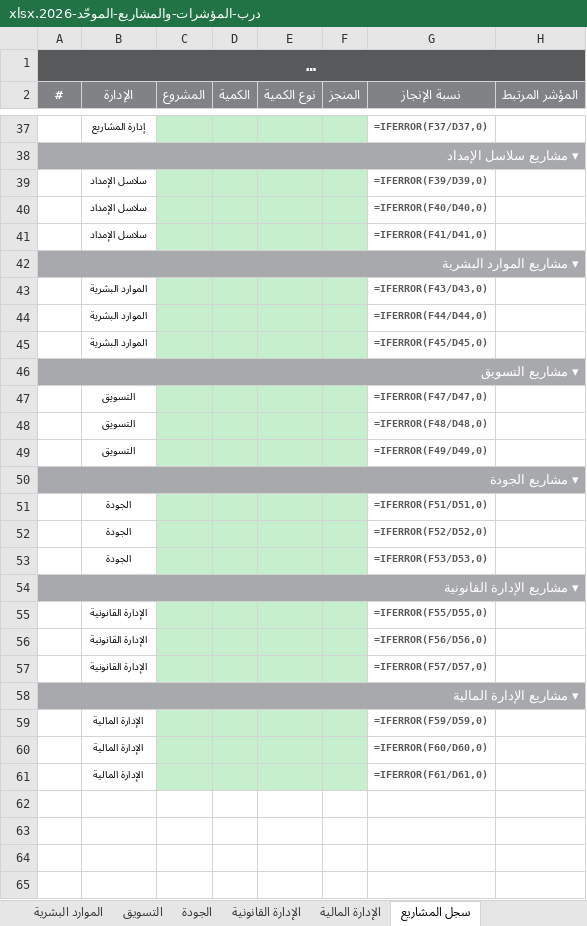
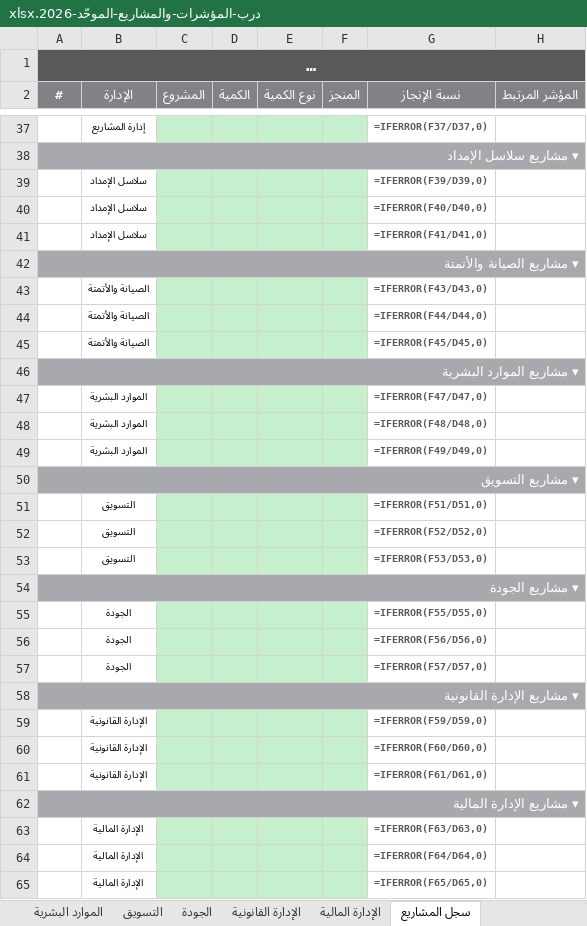
Before and after one commit to darbstations/khadija, an Excel workbook: درب-المؤشرات-والمشاريع-الموحّد-2026.xlsx, sheet سجل المشاريع, drawn as a sheet; only a part is shown, gaps mark what is left out; long unchanged cells end in …; values as stored, in another font and other column widths than the file's, no borders; formulas without a stored value are shown as written; addresses are those after the commit; the diff names each change by its address in the sheet, - before the commit and + after, or states it on an @@ line.

```diff
--- a/درب-المؤشرات-والمشاريع-الموحّد-2026.xlsx (sheet سجل المشاريع)
+++ b/درب-المؤشرات-والمشاريع-الموحّد-2026.xlsx (sheet سجل المشاريع)
@@ column A (#) renumbered between rows 42 and 58 @@
-B43:B45 (الإدارة): الموارد البشرية
+B43:B45 (الإدارة): الصيانة والأتمتة
-B47:B49 (الإدارة): التسويق
+B47:B49 (الإدارة): الموارد البشرية
-B51:B53 (الإدارة): الجودة
+B51:B53 (الإدارة): التسويق
-B55:B57 (الإدارة): الإدارة القانونية
+B55:B57 (الإدارة): الجودة
+row 59:  | الإدارة القانونية |  |  |  |  | =IFERROR(F59/D59,0)
+row 60:  | الإدارة القانونية |  |  |  |  | =IFERROR(F60/D60,0)
+row 61:  | الإدارة القانونية |  |  |  |  | =IFERROR(F61/D61,0)
+row 62: ▾ مشاريع الإدارة المالية
-G63 (نسبة الإنجاز): =IFERROR(F59/D59,0)
+G63 (نسبة الإنجاز): =IFERROR(F63/D63,0)
-G64 (نسبة الإنجاز): =IFERROR(F60/D60,0)
+G64 (نسبة الإنجاز): =IFERROR(F64/D64,0)
-G65 (نسبة الإنجاز): =IFERROR(F61/D61,0)
+G65 (نسبة الإنجاز): =IFERROR(F65/D65,0)
```
Also changed, not shown: sheet التتبّع الشهري, sheet بيانات الباوربي, sheet بطاقة تعريف المؤشرات, sheet تحليل الانحراف, sheet اللوحة الموجزة, sheet الاستراتيجية والمستهدفات, 16 more sheets, other sheet tabs, hidden cells, charts or pictures, 2 other files.
